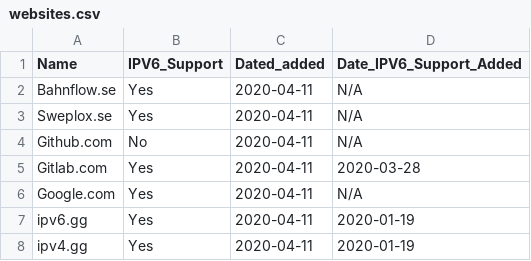
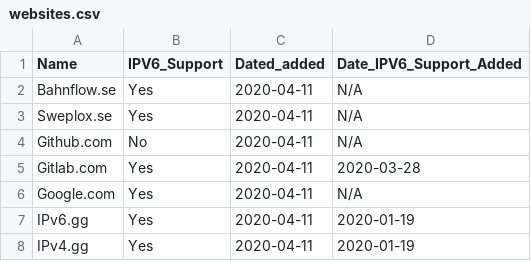
Before and after one commit to KarabroAB/ipv6supportlist, a CSV file: websites.csv, drawn as a sheet.

Commit message:
Update websites.csv

```diff
--- a/websites.csv
+++ b/websites.csv
@@ -6,3 +6,3 @@ Gitlab.com,Yes,2020-04-11,2020-03-28
 Google.com,Yes,2020-04-11,N/A
-ipv6.gg,Yes,2020-04-11,2020-01-19
-ipv4.gg,Yes,2020-04-11,2020-01-19
+IPv6.gg,Yes,2020-04-11,2020-01-19
+IPv4.gg,Yes,2020-04-11,2020-01-19
```
